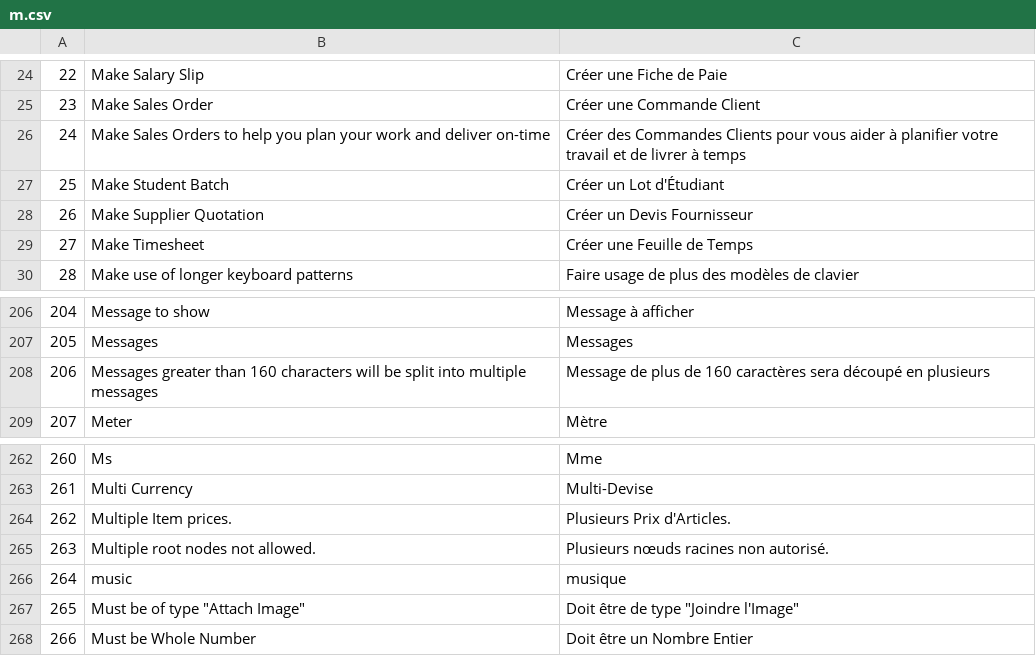
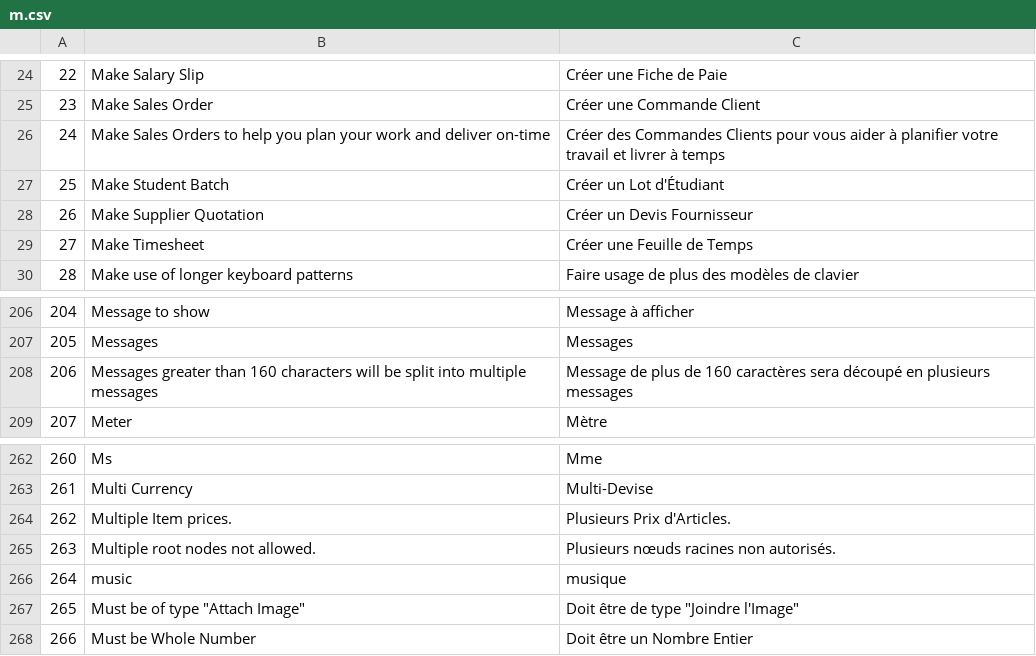
Before and after one commit to qrevel/erpnext-translations, a CSV file: m.csv, drawn as a sheet; only a part is shown, gaps mark what is left out; the diff covers the shown part only.

```diff
--- a/m.csv
+++ b/m.csv
@@ -25,3 +25,3 @@
 23,Make Sales Order,Créer une Commande Client
-24,Make Sales Orders to help you plan your work and deliver on-time,Créer des Commandes Clients pour vous aider à planifier votre travail et de livrer à temps
+24,Make Sales Orders to help you plan your work and deliver on-time,Créer des Commandes Clients pour vous aider à planifier votre travail et livrer à temps
 25,Make Student Batch,Créer un Lot d'Étudiant
@@ -207,3 +207,3 @@
 205,Messages,Messages
-206,Messages greater than 160 characters will be split into multiple messages,Message de plus de 160 caractères sera découpé en plusieurs
+206,Messages greater than 160 characters will be split into multiple messages,Message de plus de 160 caractères sera découpé en plusieurs messages
 207,Meter,Mètre
@@ -264,3 +264,3 @@
 262,Multiple Item prices.,Plusieurs Prix d'Articles.
-263,Multiple root nodes not allowed.,Plusieurs nœuds racines non autorisé.
+263,Multiple root nodes not allowed.,Plusieurs nœuds racines non autorisés.
 264,music,musique
```
Also changed, not shown: 10 added rows and 5 edited cells elsewhere in this file.
